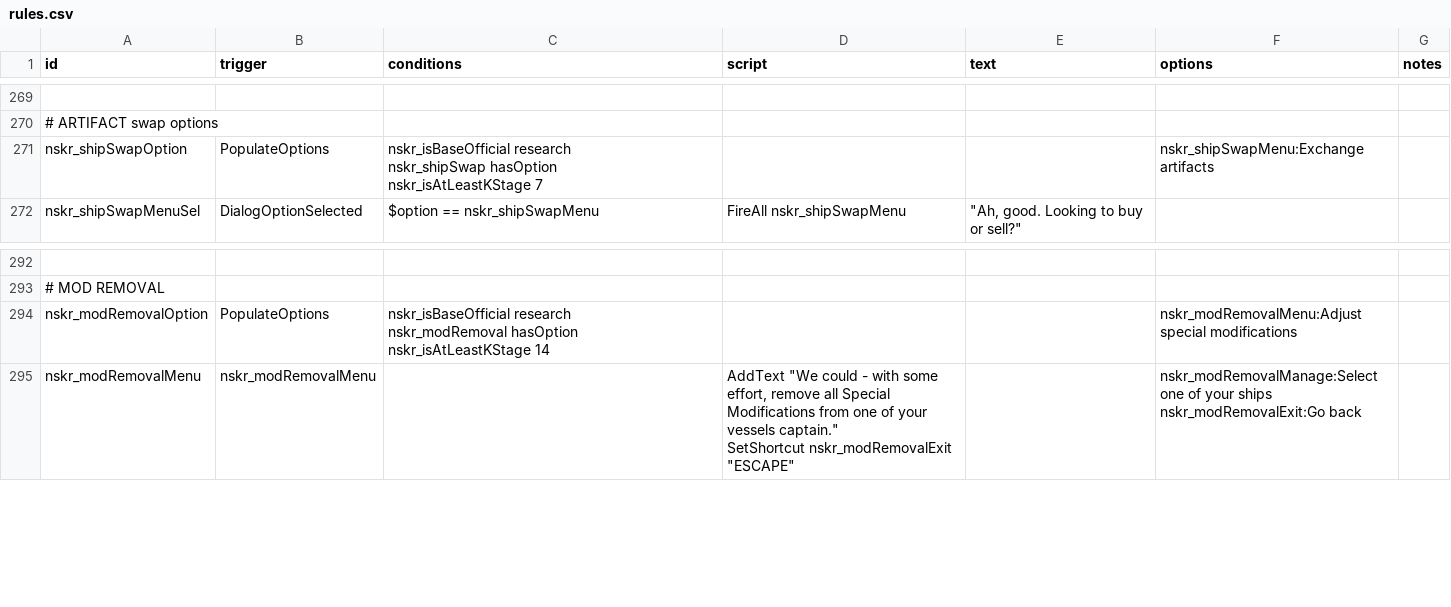
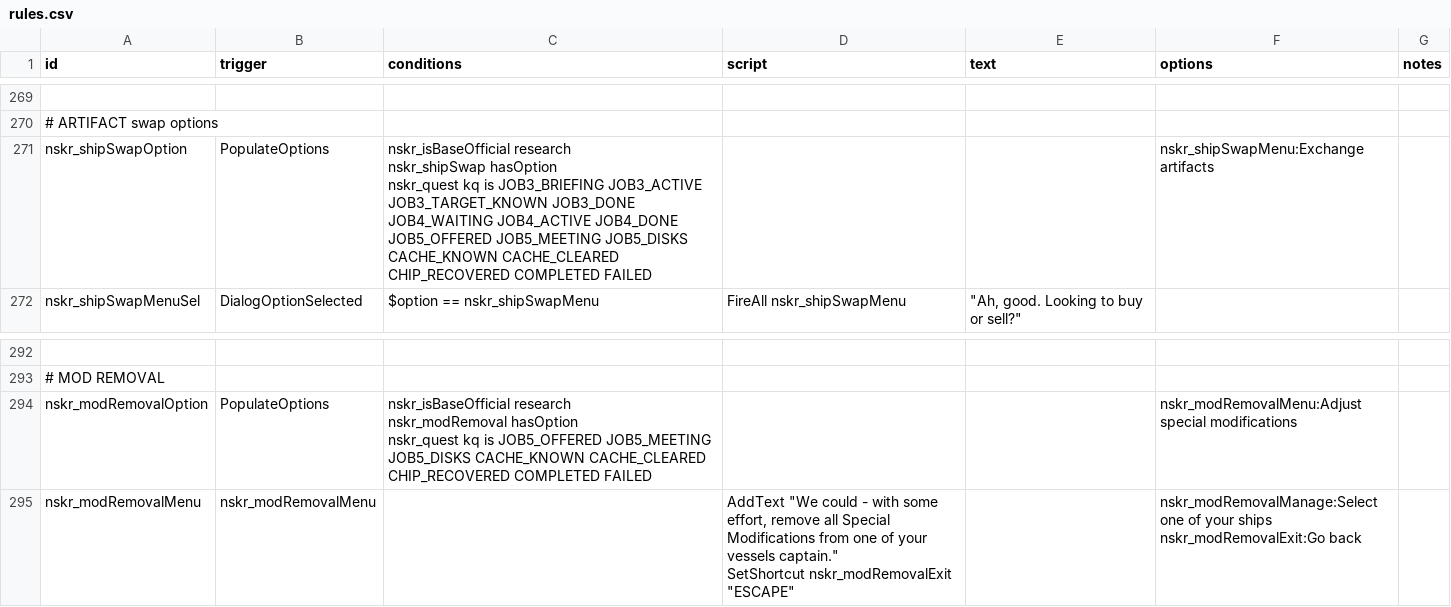
Before and after one commit to SirHartley/Lost.Sector, a CSV file: data/campaign/rules.csv, drawn as a sheet; only a part is shown, gaps mark what is left out; ↵ is a line break in a cell; the diff names each change by its address in the sheet, - before the commit and + after, or states it on an @@ line.

```diff
--- a/data/campaign/rules.csv
+++ b/data/campaign/rules.csv
-C271 (conditions): …nskr_shipSwap hasOption ↵ nskr_isAtLeastKStage 7
+C271 (conditions): …nskr_shipSwap hasOption ↵ nskr_quest kq is JOB3_BRIEFING JOB3_ACTIVE JOB3_TARGET_KNOWN JOB3_DONE JOB4_WAITING JOB4_ACTIVE JOB4_DONE JOB5_OFFERED JOB5_MEETING JOB5_DISKS CACHE_KNOWN CACHE_CLEARED CHIP_RECOVERED COMPLETED FAILED
-C294 (conditions): …nskr_modRemoval hasOption ↵ nskr_isAtLeastKStage 14
+C294 (conditions): …nskr_modRemoval hasOption ↵ nskr_quest kq is JOB5_OFFERED JOB5_MEETING JOB5_DISKS CACHE_KNOWN CACHE_CLEARED CHIP_RECOVERED COMPLETED FAILED
```
Also changed, not shown: 11 other files.
